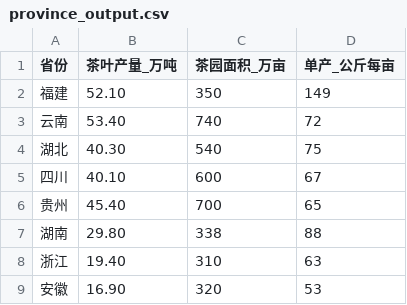
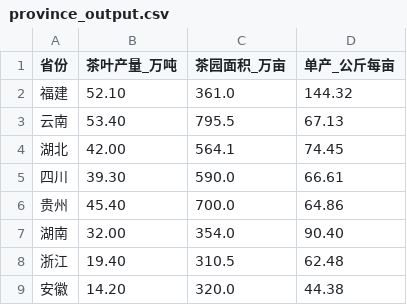
Before and after one commit to liangren6666/tea_culture, a CSV file: data/province_output.csv, drawn as a sheet.

```diff
--- a/data/province_output.csv
+++ b/data/province_output.csv
@@ -1,9 +1,9 @@
 省份,茶叶产量_万吨,茶园面积_万亩,单产_公斤每亩
-福建,52.10,350,149
-云南,53.40,740,72
-湖北,40.30,540,75
-四川,40.10,600,67
-贵州,45.40,700,65
-湖南,29.80,338,88
-浙江,19.40,310,63
-安徽,16.90,320,53
+福建,52.10,361.0,144.32
+云南,53.40,795.5,67.13
+湖北,42.00,564.1,74.45
+四川,39.30,590.0,66.61
+贵州,45.40,700.0,64.86
+湖南,32.00,354.0,90.40
+浙江,19.40,310.5,62.48
+安徽,14.20,320.0,44.38
```
Also changed, not shown: data/industry_macro.csv, public/data/industry_macro.csv, 7 other files.
